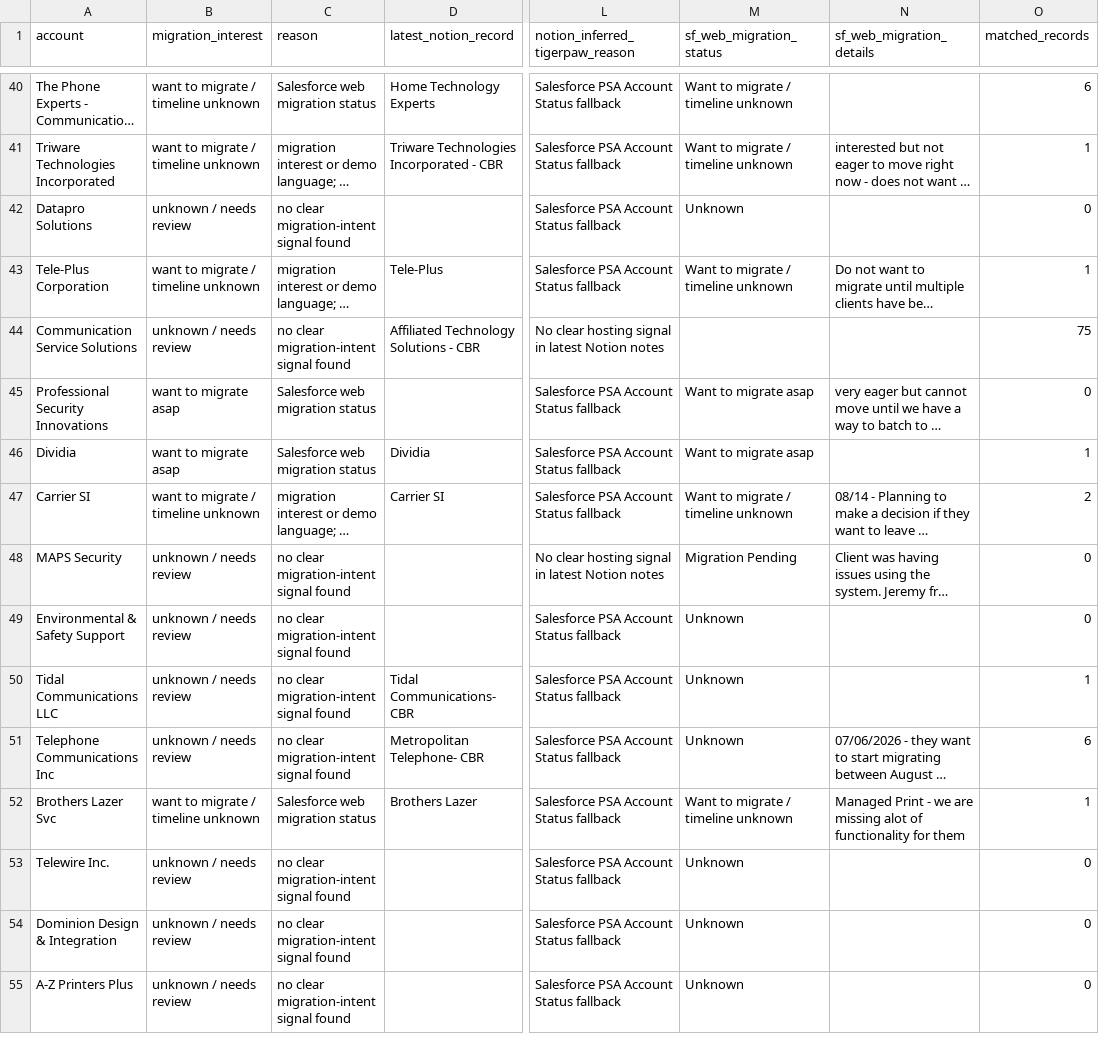
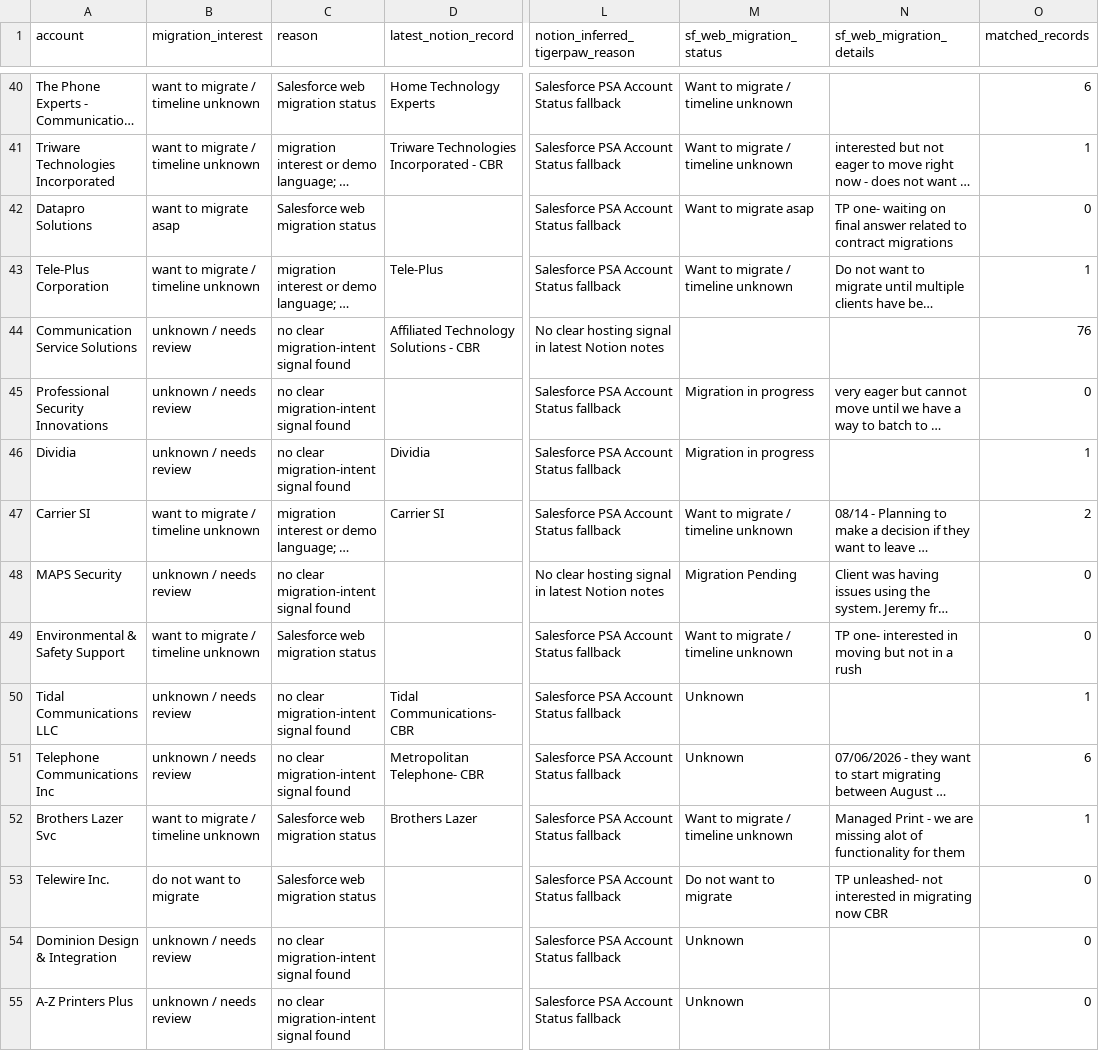
Before and after one commit to koontz-robin/robin-decks, a CSV file: tigerpaw_migration_interest_from_notion.csv, drawn as a sheet; only a part is shown, gaps mark what is left out; long unchanged cells end in …; the diff covers the shown part only; the diff names each change by its address in the sheet, - before the commit and + after, or states it on an @@ line.

Commit message:
Refresh Tigerpaw migration interest dashboard

```diff
--- a/tigerpaw_migration_interest_from_notion.csv
+++ b/tigerpaw_migration_interest_from_notion.csv
-B42 (migration_interest): unknown / needs review
+B42 (migration_interest): want to migrate asap
-C42 (reason): no clear migration-intent signal found
+C42 (reason): Salesforce web migration status
-M42 (sf_web_migration_status): Unknown
+M42 (sf_web_migration_status): Want to migrate asap
-N42 (sf_web_migration_details): (empty)
+N42 (sf_web_migration_details): TP one- waiting on final answer related to contract migrations
-O44 (matched_records): 75
+O44 (matched_records): 76
-B45:B46 (migration_interest): want to migrate asap
+B45:B46 (migration_interest): unknown / needs review
-C45:C46 (reason): Salesforce web migration status
+C45:C46 (reason): no clear migration-intent signal found
-M45:M46 (sf_web_migration_status): Want to migrate asap
+M45:M46 (sf_web_migration_status): Migration in progress
-B49 (migration_interest): unknown / needs review
+B49 (migration_interest): want to migrate / timeline unknown
-C49 (reason): no clear migration-intent signal found
+C49 (reason): Salesforce web migration status
-M49 (sf_web_migration_status): Unknown
+M49 (sf_web_migration_status): Want to migrate / timeline unknown
-N49 (sf_web_migration_details): (empty)
+N49 (sf_web_migration_details): TP one- interested in moving but not in a rush
-B53 (migration_interest): unknown / needs review
+B53 (migration_interest): do not want to migrate
-C53 (reason): no clear migration-intent signal found
+C53 (reason): Salesforce web migration status
-M53 (sf_web_migration_status): Unknown
+M53 (sf_web_migration_status): Do not want to migrate
-N53 (sf_web_migration_details): (empty)
+N53 (sf_web_migration_details): TP unleashed- not interested in migrating now CBR
```
Also changed, not shown: 65 edited cells elsewhere in this file, 4 other files.
